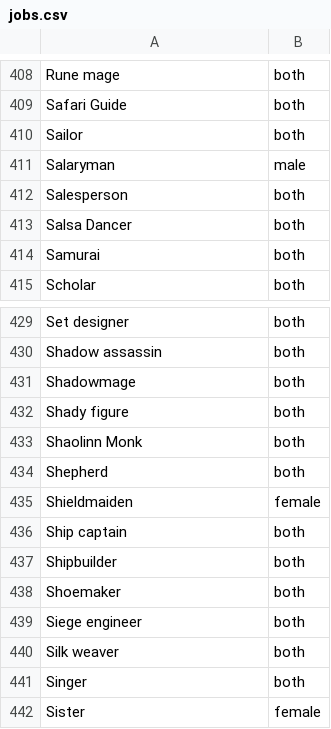
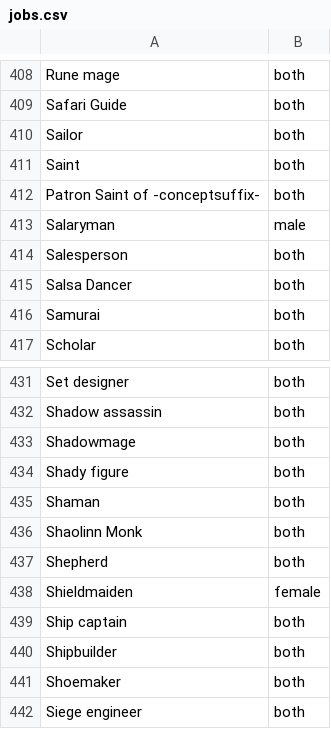
Before and after one commit to AIrjen/OneButtonPrompt, a CSV file: csvfiles/jobs.csv, drawn as a sheet; only a part is shown, gaps mark what is left out; the shorter side is filled out with more unchanged rows; the diff names each change by its address in the sheet, - before the commit and + after, or states it on an @@ line.

```diff
--- a/csvfiles/jobs.csv
+++ b/csvfiles/jobs.csv
+row 411: Saint | both
+row 412: Patron Saint of -conceptsuffix- | both
+row 435: Shaman | both
```
Also changed, not shown: csvfiles/concept_prefix.csv, 1 other file.
